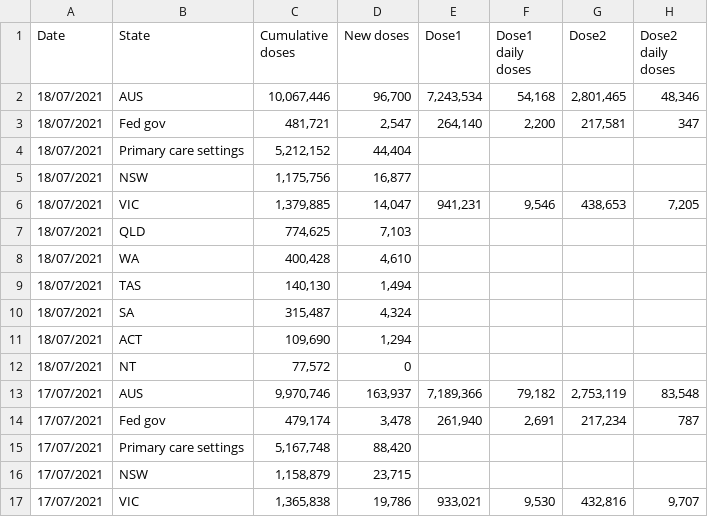
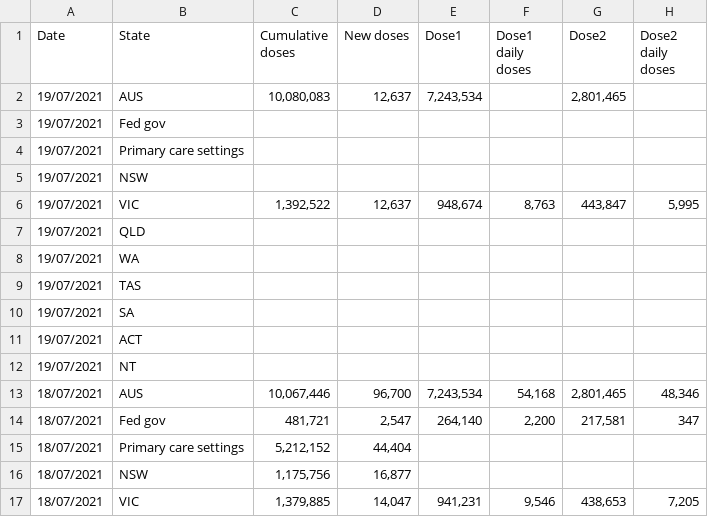
Before and after one commit to Georift/australian-vaccine-rollout, a CSV file: vaccinations.csv, drawn as a sheet; only a part is shown; the shorter side is filled out with more unchanged rows.

```diff
--- a/vaccinations.csv
+++ b/vaccinations.csv
@@ -1,2 +1,13 @@
 "Date","State","Cumulative doses","New doses","Dose1","Dose1 daily doses","Dose2","Dose2 daily doses"
+"19/07/2021","AUS","10,080,083","12,637","7,243,534","","2,801,465"
+"19/07/2021","Fed gov"
+"19/07/2021","Primary care settings"
+"19/07/2021","NSW"
+"19/07/2021","VIC","1,392,522","12,637","948,674","8,763","443,847","5,995"
+"19/07/2021","QLD"
+"19/07/2021","WA"
+"19/07/2021","TAS"
+"19/07/2021","SA"
+"19/07/2021","ACT"
+"19/07/2021","NT"
 "18/07/2021","AUS","10,067,446","96,700","7,243,534","54,168","2,801,465","48,346"
```
Also changed, not shown: 1 other file.
